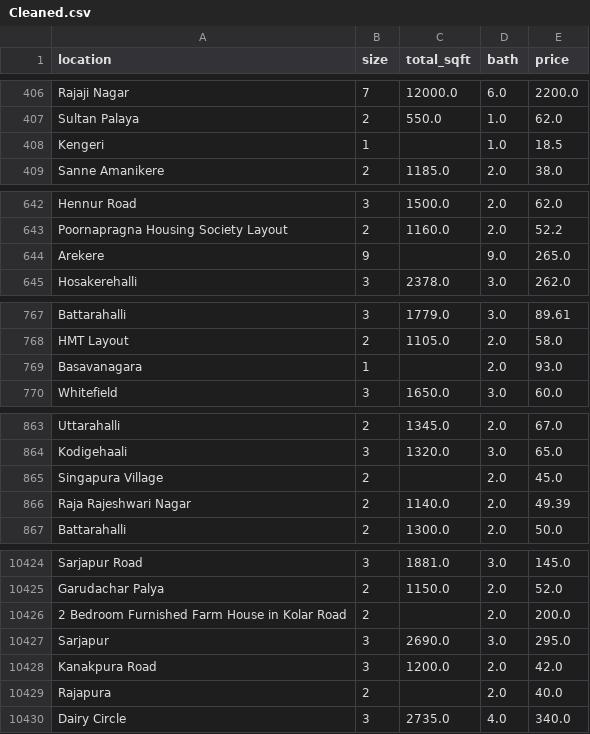
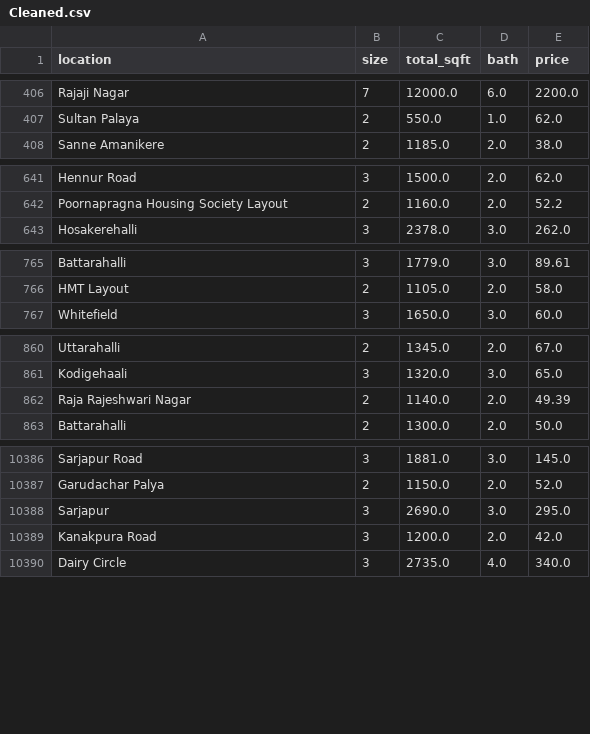
Before and after one commit to amrfodd/House-price-prediction, a CSV file: Data/Cleaned.csv, drawn as a sheet; only a part is shown, gaps mark what is left out; the diff covers the shown part only; the diff names each change by its address in the sheet, - before the commit and + after, or states it on an @@ line.

```diff
--- a/Data/Cleaned.csv
+++ b/Data/Cleaned.csv
-row 408: Kengeri | 1 |  | 1.0 | 18.5
-row 644: Arekere | 9 |  | 9.0 | 265.0
-row 769: Basavanagara | 1 |  | 2.0 | 93.0
-row 865: Singapura Village | 2 |  | 2.0 | 45.0
-row 10426: 2 Bedroom Furnished Farm House in Kolar Road | 2 |  | 2.0 | 200.0
-row 10429: Rajapura | 2 |  | 2.0 | 40.0
```
Also changed, not shown: 40 removed rows elsewhere in this file, Data/Engineered.csv, 5 other files.
